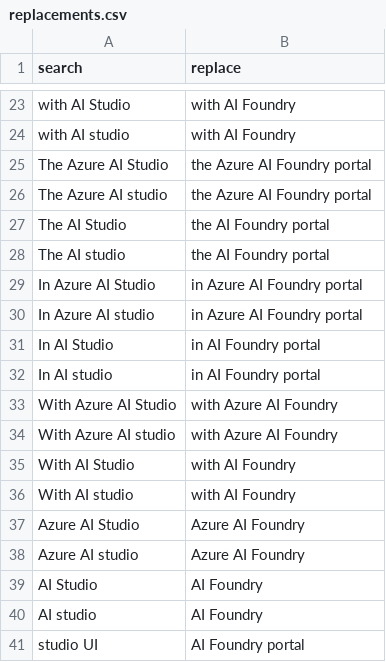
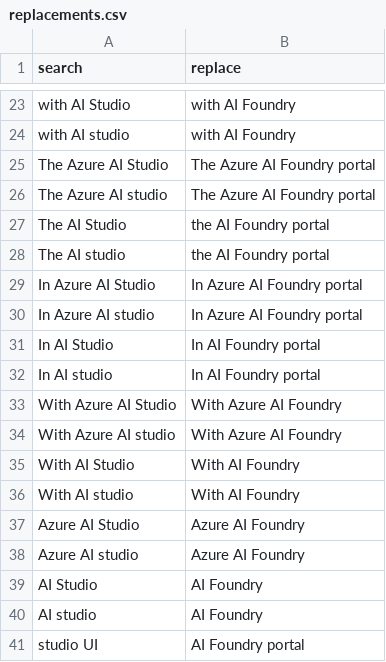
Before and after one commit to sdgilley/rebrand, a CSV file: replacements.csv, drawn as a sheet; only a part is shown, gaps mark what is left out.

Commit message:
fix replacement caps

```diff
--- a/replacements.csv
+++ b/replacements.csv
@@ -24,14 +24,14 @@ with AI Studio,with AI Foundry
 with AI studio,with AI Foundry
-The Azure AI Studio,the Azure AI Foundry portal
-The Azure AI studio,the Azure AI Foundry portal
+The Azure AI Studio,The Azure AI Foundry portal
+The Azure AI studio,The Azure AI Foundry portal
 The AI Studio,the AI Foundry portal
 The AI studio,the AI Foundry portal
-In Azure AI Studio,in Azure AI Foundry portal
-In Azure AI studio,in Azure AI Foundry portal
-In AI Studio,in AI Foundry portal
-In AI studio,in AI Foundry portal
-With Azure AI Studio,with Azure AI Foundry
-With Azure AI studio,with Azure AI Foundry
-With AI Studio,with AI Foundry
-With AI studio,with AI Foundry
+In Azure AI Studio,In Azure AI Foundry portal
+In Azure AI studio,In Azure AI Foundry portal
+In AI Studio,In AI Foundry portal
+In AI studio,In AI Foundry portal
+With Azure AI Studio,With Azure AI Foundry
+With Azure AI studio,With Azure AI Foundry
+With AI Studio,With AI Foundry
+With AI studio,With AI Foundry
 Azure AI Studio,Azure AI Foundry
```
Also changed, not shown: 1 other file.
